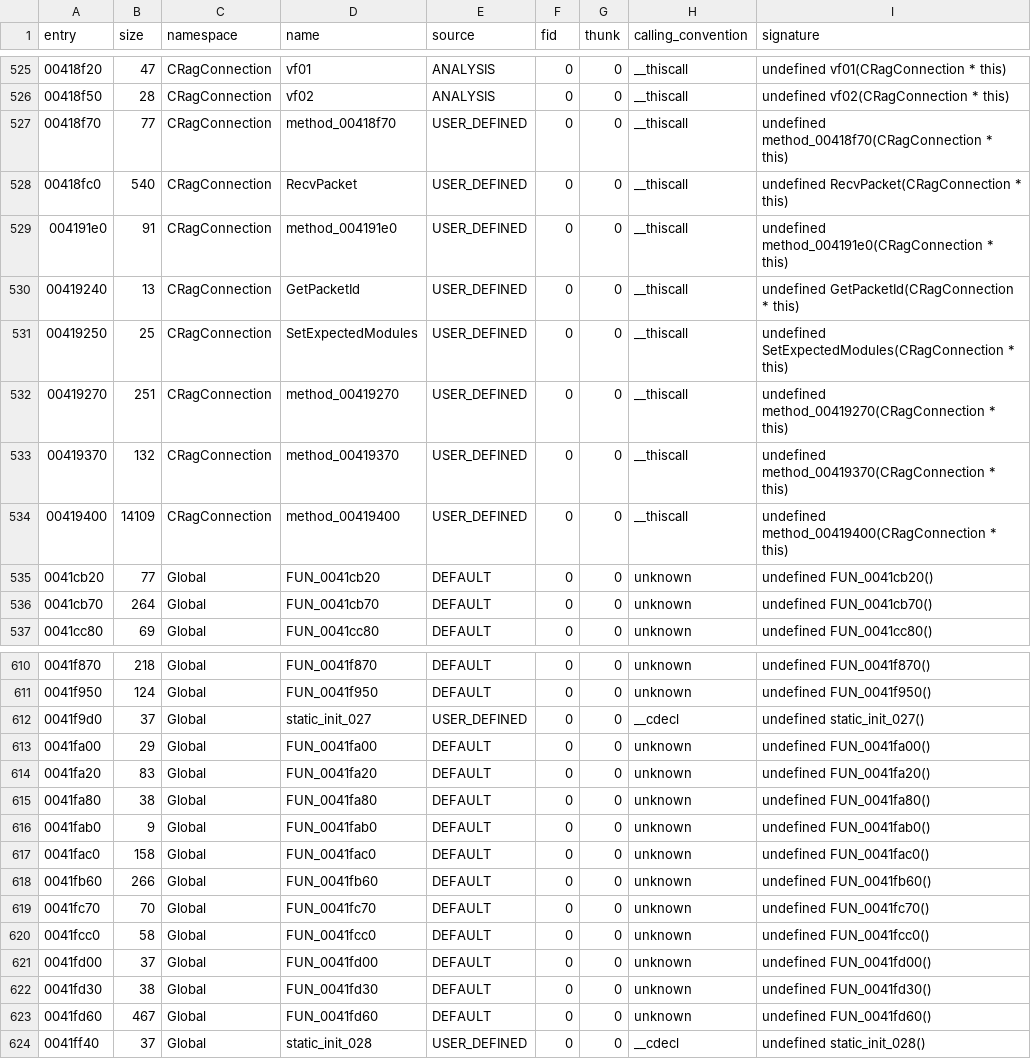
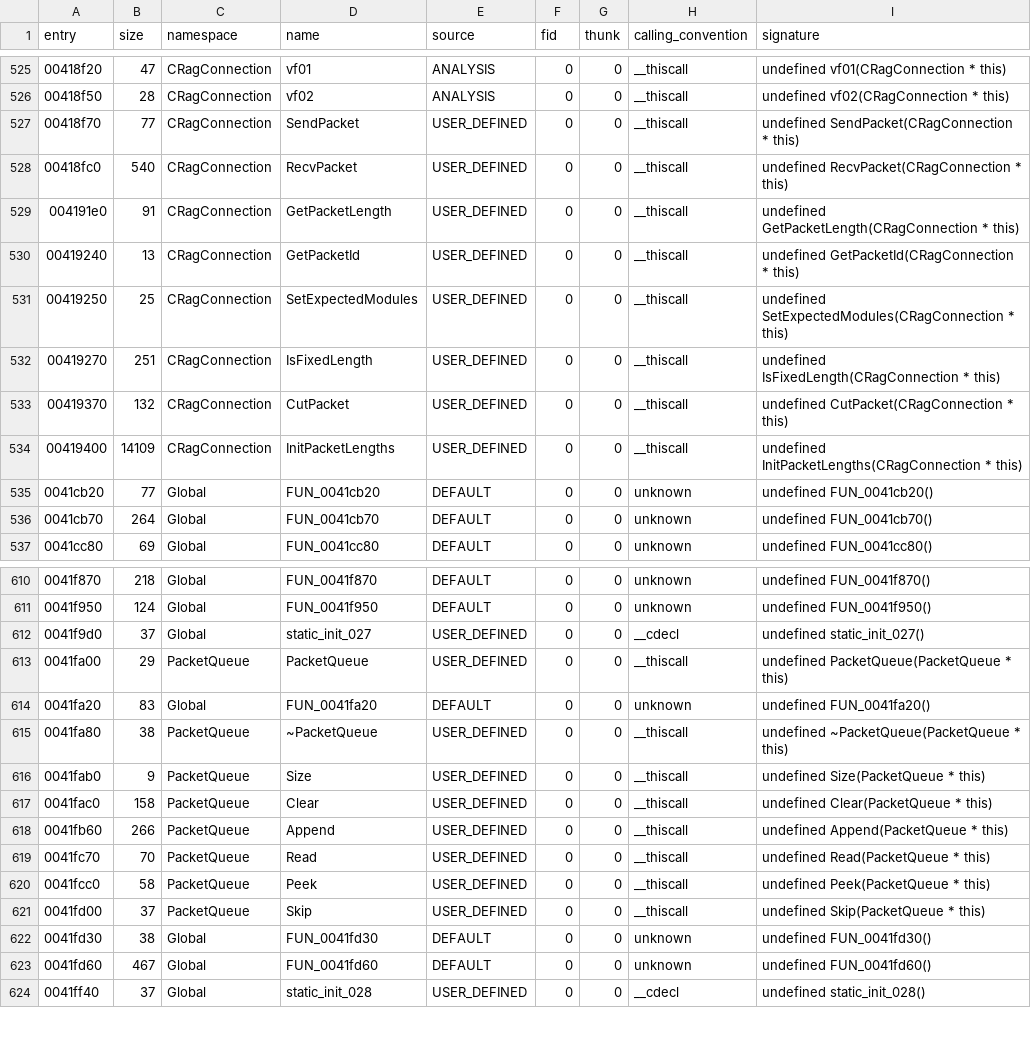
Before and after one commit to keyehzy/ragexe, a TSV file: analysis/exports/Ragexe.exe.functions.tsv, drawn as a sheet; only a part is shown, gaps mark what is left out; the diff covers the shown part only.

```diff
--- a/analysis/exports/Ragexe.exe.functions.tsv
+++ b/analysis/exports/Ragexe.exe.functions.tsv
@@ -526,10 +526,10 @@ entry	size	namespace	name	source	fid	thunk	calling_convention	signature
 00418f50	28	CRagConnection	vf02	ANALYSIS	0	0	__thiscall	undefined vf02(CRagConnection * this)
-00418f70	77	CRagConnection	method_00418f70	USER_DEFINED	0	0	__thiscall	undefined method_00418f70(CRagConnection * this)
+00418f70	77	CRagConnection	SendPacket	USER_DEFINED	0	0	__thiscall	undefined SendPacket(CRagConnection * this)
 00418fc0	540	CRagConnection	RecvPacket	USER_DEFINED	0	0	__thiscall	undefined RecvPacket(CRagConnection * this)
-004191e0	91	CRagConnection	method_004191e0	USER_DEFINED	0	0	__thiscall	undefined method_004191e0(CRagConnection * this)
+004191e0	91	CRagConnection	GetPacketLength	USER_DEFINED	0	0	__thiscall	undefined GetPacketLength(CRagConnection * this)
 00419240	13	CRagConnection	GetPacketId	USER_DEFINED	0	0	__thiscall	undefined GetPacketId(CRagConnection * this)
 00419250	25	CRagConnection	SetExpectedModules	USER_DEFINED	0	0	__thiscall	undefined SetExpectedModules(CRagConnection * this)
-00419270	251	CRagConnection	method_00419270	USER_DEFINED	0	0	__thiscall	undefined method_00419270(CRagConnection * this)
-00419370	132	CRagConnection	method_00419370	USER_DEFINED	0	0	__thiscall	undefined method_00419370(CRagConnection * this)
-00419400	14109	CRagConnection	method_00419400	USER_DEFINED	0	0	__thiscall	undefined method_00419400(CRagConnection * this)
+00419270	251	CRagConnection	IsFixedLength	USER_DEFINED	0	0	__thiscall	undefined IsFixedLength(CRagConnection * this)
+00419370	132	CRagConnection	CutPacket	USER_DEFINED	0	0	__thiscall	undefined CutPacket(CRagConnection * this)
+00419400	14109	CRagConnection	InitPacketLengths	USER_DEFINED	0	0	__thiscall	undefined InitPacketLengths(CRagConnection * this)
 0041cb20	77	Global	FUN_0041cb20	DEFAULT	0	0	unknown	undefined FUN_0041cb20()
@@ -612,11 +612,11 @@ entry	size	namespace	name	source	fid	thunk	calling_convention	signature
 0041f9d0	37	Global	static_init_027	USER_DEFINED	0	0	__cdecl	undefined static_init_027()
-0041fa00	29	Global	FUN_0041fa00	DEFAULT	0	0	unknown	undefined FUN_0041fa00()
+0041fa00	29	PacketQueue	PacketQueue	USER_DEFINED	0	0	__thiscall	undefined PacketQueue(PacketQueue * this)
 0041fa20	83	Global	FUN_0041fa20	DEFAULT	0	0	unknown	undefined FUN_0041fa20()
-0041fa80	38	Global	FUN_0041fa80	DEFAULT	0	0	unknown	undefined FUN_0041fa80()
-0041fab0	9	Global	FUN_0041fab0	DEFAULT	0	0	unknown	undefined FUN_0041fab0()
-0041fac0	158	Global	FUN_0041fac0	DEFAULT	0	0	unknown	undefined FUN_0041fac0()
-0041fb60	266	Global	FUN_0041fb60	DEFAULT	0	0	unknown	undefined FUN_0041fb60()
-0041fc70	70	Global	FUN_0041fc70	DEFAULT	0	0	unknown	undefined FUN_0041fc70()
-0041fcc0	58	Global	FUN_0041fcc0	DEFAULT	0	0	unknown	undefined FUN_0041fcc0()
-0041fd00	37	Global	FUN_0041fd00	DEFAULT	0	0	unknown	undefined FUN_0041fd00()
+0041fa80	38	PacketQueue	~PacketQueue	USER_DEFINED	0	0	__thiscall	undefined ~PacketQueue(PacketQueue * this)
+0041fab0	9	PacketQueue	Size	USER_DEFINED	0	0	__thiscall	undefined Size(PacketQueue * this)
+0041fac0	158	PacketQueue	Clear	USER_DEFINED	0	0	__thiscall	undefined Clear(PacketQueue * this)
+0041fb60	266	PacketQueue	Append	USER_DEFINED	0	0	__thiscall	undefined Append(PacketQueue * this)
+0041fc70	70	PacketQueue	Read	USER_DEFINED	0	0	__thiscall	undefined Read(PacketQueue * this)
+0041fcc0	58	PacketQueue	Peek	USER_DEFINED	0	0	__thiscall	undefined Peek(PacketQueue * this)
+0041fd00	37	PacketQueue	Skip	USER_DEFINED	0	0	__thiscall	undefined Skip(PacketQueue * this)
 0041fd30	38	Global	FUN_0041fd30	DEFAULT	0	0	unknown	undefined FUN_0041fd30()
```
Also changed, not shown: 4 edited cells elsewhere in this file, analysis/exports/Ragexe.exe.packets.tsv, analysis/exports/Ragexe.exe.subsystems.tsv, 13 other files.
